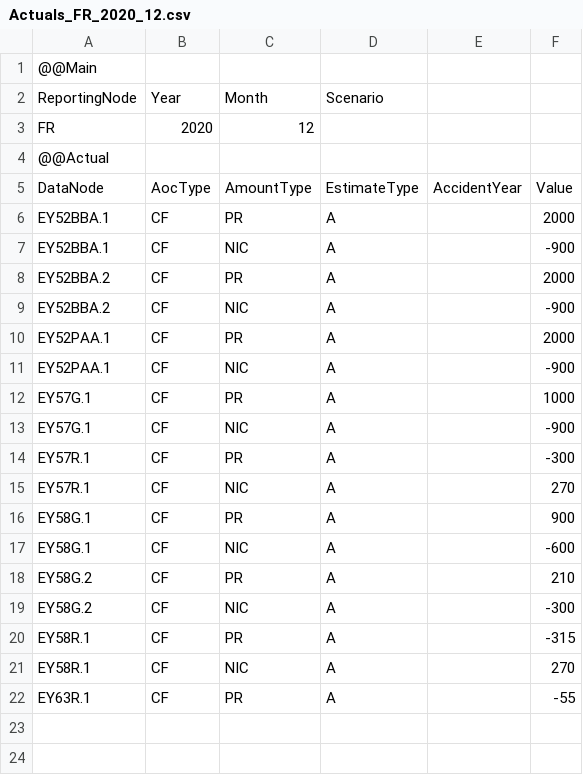
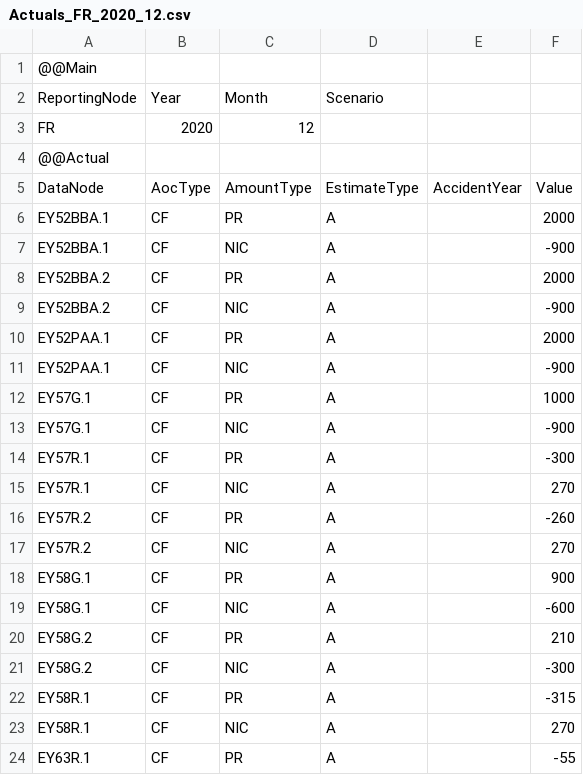
Before and after one commit to Systemorph/IFRS17CalculationEngine, a CSV file: ifrs17-template/Files/TransactionalData/Actuals_FR_2020_12.csv, drawn as a sheet; the diff names each change by its address in the sheet, - before the commit and + after, or states it on an @@ line.

```diff
--- a/ifrs17-template/Files/TransactionalData/Actuals_FR_2020_12.csv
+++ b/ifrs17-template/Files/TransactionalData/Actuals_FR_2020_12.csv
+row 16: EY57R.2 | CF | PR | A |  | -260
+row 17: EY57R.2 | CF | NIC | A |  | 270
```
Also changed, not shown: ifrs17-template/Files/DataNodes/DataNodeParameters_FR_2020_12.csv, ifrs17-template/Files/DataNodes/DataNodeStates_FR_2020_12.csv, 2 other files.
